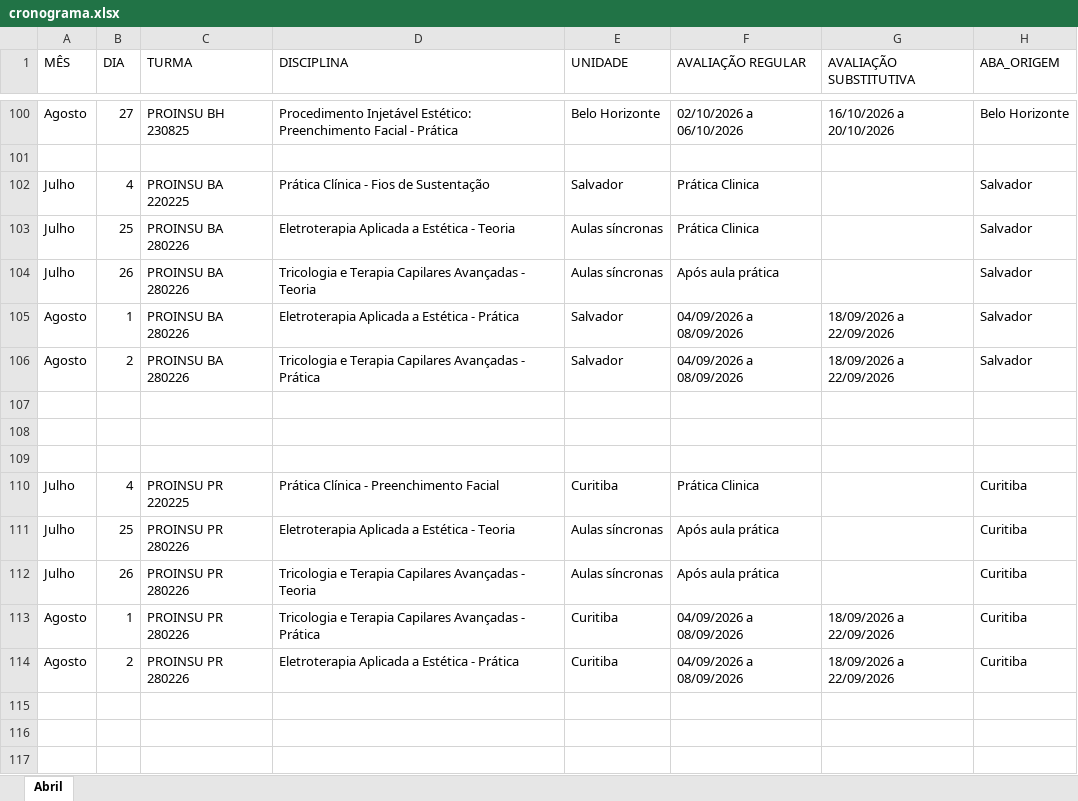
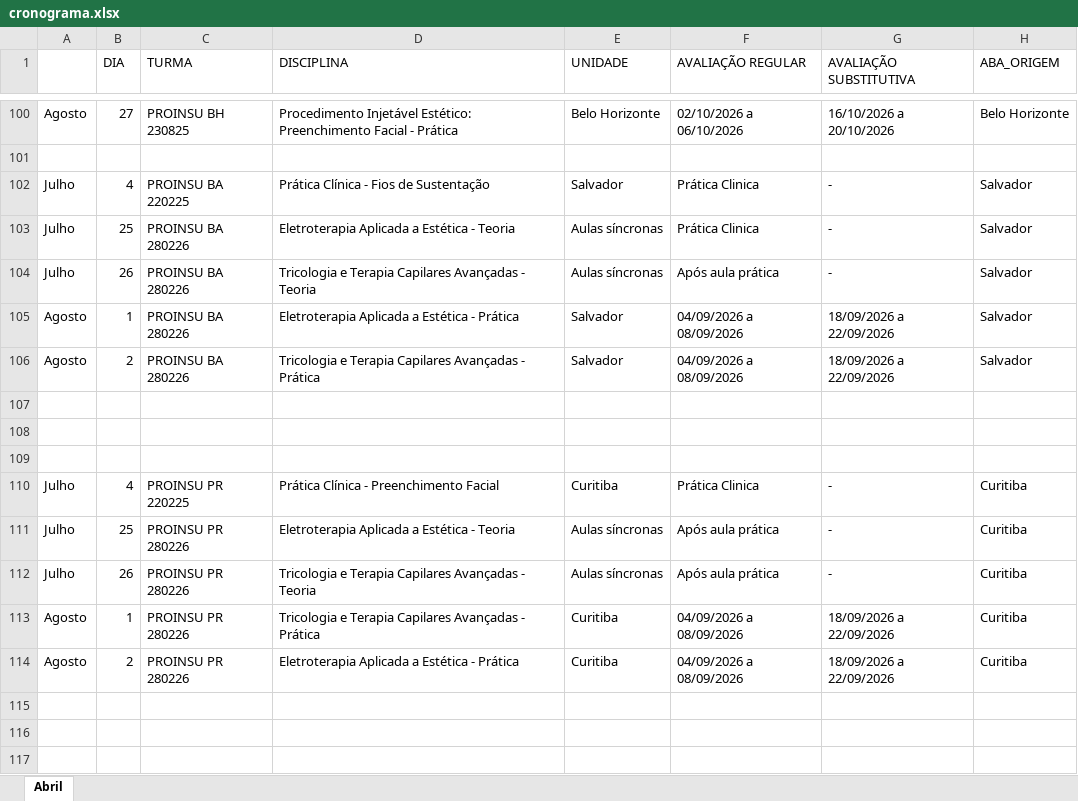
Before and after one commit to Algor365/cronograma, an Excel workbook: cronograma.xlsx, sheet Abril, drawn as a sheet; only a part is shown, gaps mark what is left out; values as stored, in another font and other column widths than the file's, no cell formats; the diff covers the shown part only; the diff names each change by its address in the sheet, - before the commit and + after, or states it on an @@ line.

```diff
--- a/cronograma.xlsx (sheet Abril)
+++ b/cronograma.xlsx (sheet Abril)
-A1: MÊS
+A1: (empty)
-G102:G104 (AVALIAÇÃO SUBSTITUTIVA): (empty)
+G102:G104 (AVALIAÇÃO SUBSTITUTIVA): -
-G110:G112 (AVALIAÇÃO SUBSTITUTIVA): (empty)
+G110:G112 (AVALIAÇÃO SUBSTITUTIVA): -
```
Also changed, not shown: 147 added rows and 50 edited cells elsewhere in this sheet, cell formats, 1 other file.
